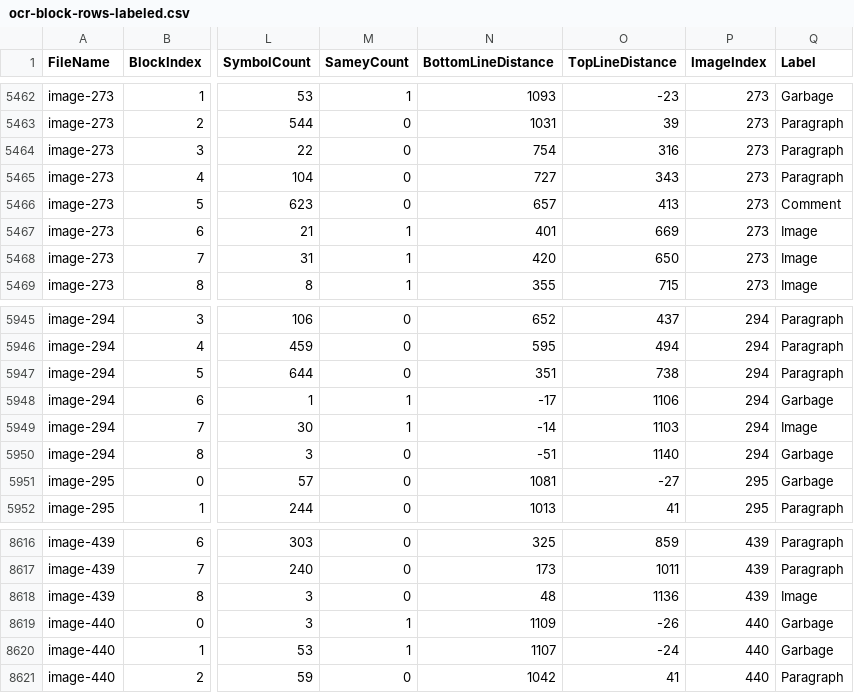
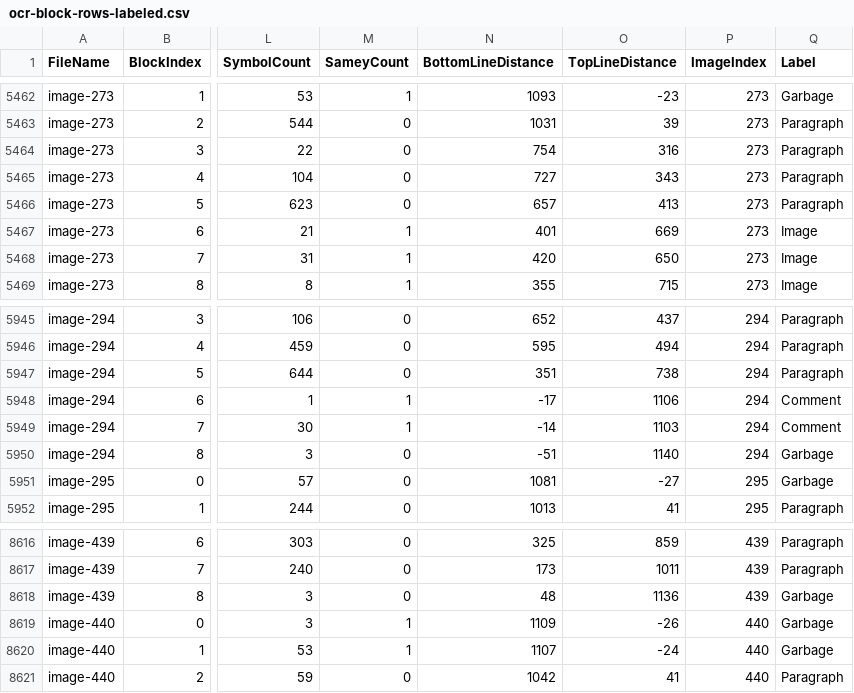
Before and after one commit to dikt-prole/lenin-search, a CSV file: corpus/ocr/pavlov-v1/t01/ocr-block-rows-labeled.csv, drawn as a sheet; only a part is shown, gaps mark what is left out; the diff names each change by its address in the sheet, - before the commit and + after, or states it on an @@ line.

Commit message:
generated pavlov-v1 t01 image blocks

```diff
--- a/corpus/ocr/pavlov-v1/t01/ocr-block-rows-labeled.csv
+++ b/corpus/ocr/pavlov-v1/t01/ocr-block-rows-labeled.csv
-Q5466 (Label): Comment
+Q5466 (Label): Paragraph
-Q5948 (Label): Garbage
+Q5948 (Label): Comment
-Q5949 (Label): Image
+Q5949 (Label): Comment
-Q8618 (Label): Image
+Q8618 (Label): Garbage
```
Also changed, not shown: 3 other files.
